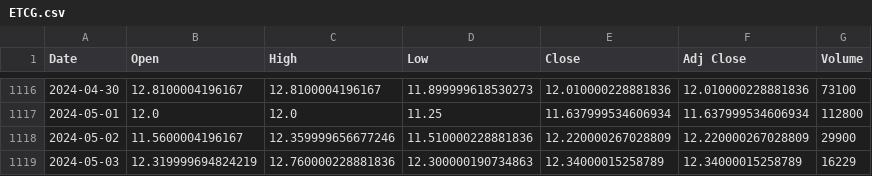
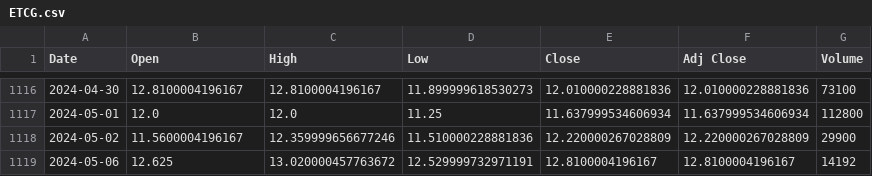
Before and after one commit to bharxhav/crypto-prognosis, a CSV file: data/assets/ETCG.csv, drawn as a sheet; only a part is shown, gaps mark what is left out; removed rows and columns are numbered as before the commit, all else as after; the diff names each change by its address in the sheet, - before the commit and + after, or states it on an @@ line.

```diff
--- a/data/assets/ETCG.csv
+++ b/data/assets/ETCG.csv
-row 1119: 2024-05-03 | 12.319999694824219 | 12.760000228881836 | 12.300000190734863 | 12.34000015258789 | 12.34000015258789 | 16229
+row 1119: 2024-05-06 | 12.625 | 13.020000457763672 | 12.529999732971191 | 12.8100004196167 | 12.8100004196167 | 14192
```
Also changed, not shown: data/assets/ETHE.csv, data/assets/GBTC.csv, 5 other files.
